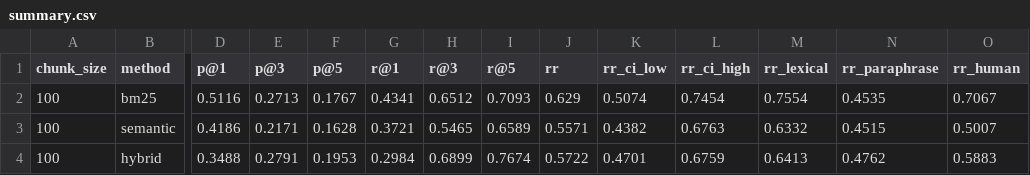
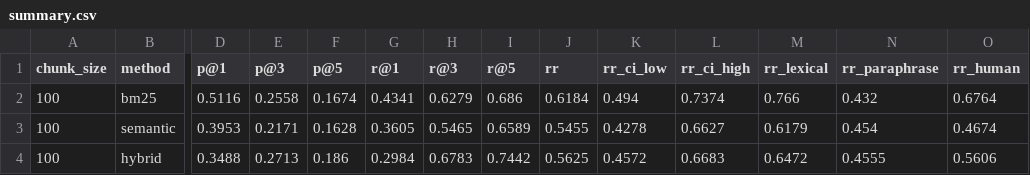
Before and after one commit to itsHarvik/rag-retrieval-study, a CSV file: results/summary.csv, drawn as a sheet; only a part is shown, gaps mark what is left out; the diff covers the shown part only; the diff names each change by its address in the sheet, - before the commit and + after, or states it on an @@ line.

```diff
--- a/results/summary.csv
+++ b/results/summary.csv
-E2 (p@3): 0.2713
+E2 (p@3): 0.2558
-F2 (p@5): 0.1767
+F2 (p@5): 0.1674
-H2 (r@3): 0.6512
+H2 (r@3): 0.6279
-I2 (r@5): 0.7093
+I2 (r@5): 0.686
-J2 (rr): 0.629
+J2 (rr): 0.6184
-K2 (rr_ci_low): 0.5074
+K2 (rr_ci_low): 0.494
-L2 (rr_ci_high): 0.7454
+L2 (rr_ci_high): 0.7374
-M2 (rr_lexical): 0.7554
+M2 (rr_lexical): 0.766
-N2 (rr_paraphrase): 0.4535
+N2 (rr_paraphrase): 0.432
-O2 (rr_human): 0.7067
+O2 (rr_human): 0.6764
-D3 (p@1): 0.4186
+D3 (p@1): 0.3953
-G3 (r@1): 0.3721
+G3 (r@1): 0.3605
-J3 (rr): 0.5571
+J3 (rr): 0.5455
-K3 (rr_ci_low): 0.4382
+K3 (rr_ci_low): 0.4278
-L3 (rr_ci_high): 0.6763
+L3 (rr_ci_high): 0.6627
-M3 (rr_lexical): 0.6332
+M3 (rr_lexical): 0.6179
-N3 (rr_paraphrase): 0.4515
+N3 (rr_paraphrase): 0.454
-O3 (rr_human): 0.5007
+O3 (rr_human): 0.4674
-E4 (p@3): 0.2791
+E4 (p@3): 0.2713
-F4 (p@5): 0.1953
+F4 (p@5): 0.186
-H4 (r@3): 0.6899
+H4 (r@3): 0.6783
-I4 (r@5): 0.7674
+I4 (r@5): 0.7442
-J4 (rr): 0.5722
+J4 (rr): 0.5625
-K4 (rr_ci_low): 0.4701
+K4 (rr_ci_low): 0.4572
-L4 (rr_ci_high): 0.6759
+L4 (rr_ci_high): 0.6683
-M4 (rr_lexical): 0.6413
+M4 (rr_lexical): 0.6472
-N4 (rr_paraphrase): 0.4762
+N4 (rr_paraphrase): 0.4555
-O4 (rr_human): 0.5883
+O4 (rr_human): 0.5606
```
Also changed, not shown: 54 edited cells elsewhere in this file, results/per_question.csv, 1 other file.
